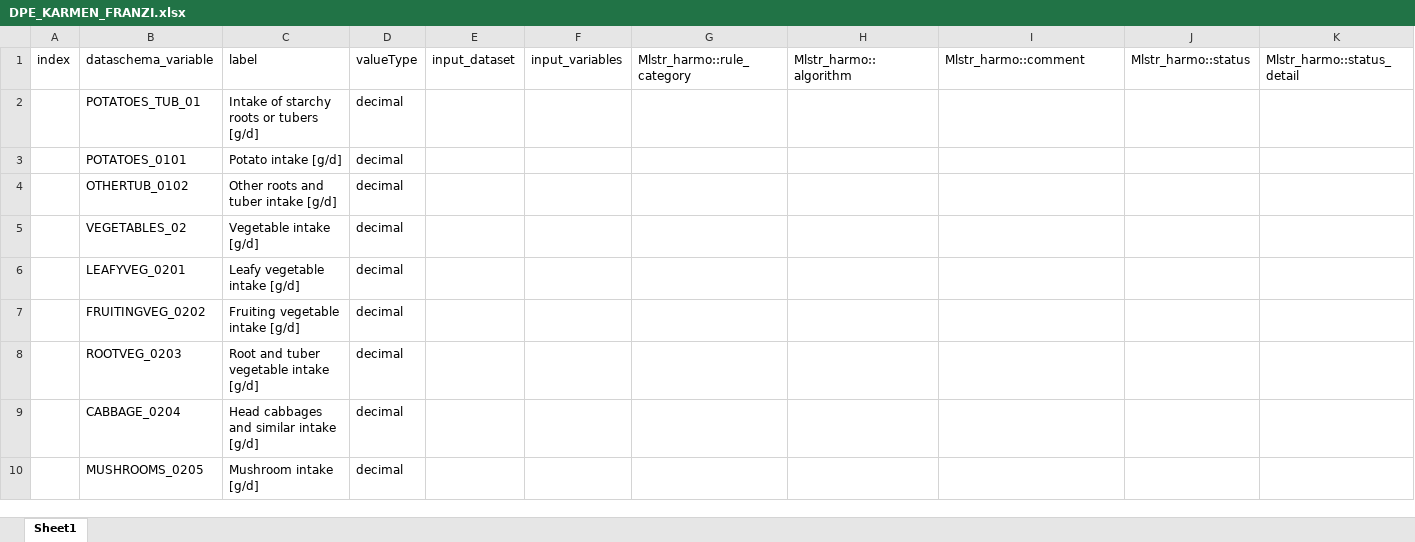
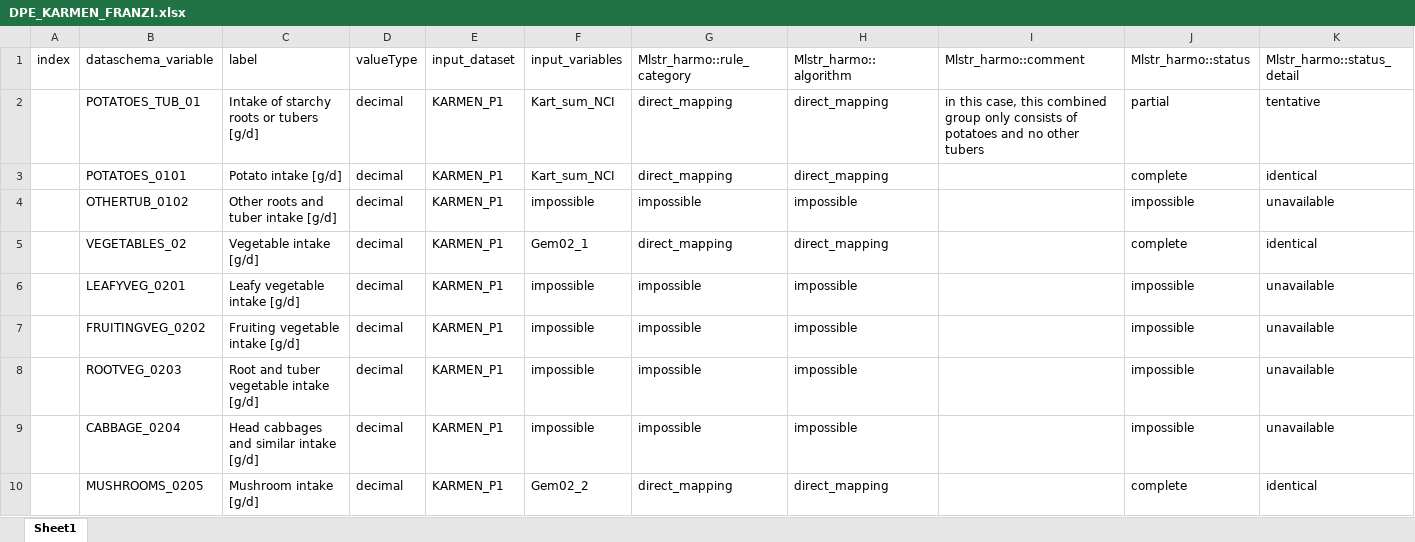
Before and after one commit to nfdi4health/use-cases-harmonisation, an Excel workbook: Franzi/DPE_KARMEN_FRANZI.xlsx, sheet Sheet1, drawn as a sheet; only a part is shown; values as stored, in another font and other column widths than the file's, no cell formats; the diff covers the shown part only; the diff names each change by its address in the sheet, - before the commit and + after, or states it on an @@ line.

```diff
--- a/Franzi/DPE_KARMEN_FRANZI.xlsx (sheet Sheet1)
+++ b/Franzi/DPE_KARMEN_FRANZI.xlsx (sheet Sheet1)
-E2:E10 (input_dataset): (empty)
+E2:E10 (input_dataset): KARMEN_P1
-F2:F3 (input_variables): (empty)
+F2:F3 (input_variables): Kart_sum_NCI
-G2:G3 (Mlstr_harmo::rule_category): (empty)
+G2:G3 (Mlstr_harmo::rule_category): direct_mapping
-H2:H3 (Mlstr_harmo::algorithm): (empty)
+H2:H3 (Mlstr_harmo::algorithm): direct_mapping
-I2 (Mlstr_harmo::comment): (empty)
+I2 (Mlstr_harmo::comment): in this case, this combined group only consists of potatoes and no other tubers
-J2 (Mlstr_harmo::status): (empty)
+J2 (Mlstr_harmo::status): partial
-K2 (Mlstr_harmo::status_detail): (empty)
+K2 (Mlstr_harmo::status_detail): tentative
-J3 (Mlstr_harmo::status): (empty)
+J3 (Mlstr_harmo::status): complete
-K3 (Mlstr_harmo::status_detail): (empty)
+K3 (Mlstr_harmo::status_detail): identical
-F4 (input_variables): (empty)
+F4 (input_variables): impossible
-G4 (Mlstr_harmo::rule_category): (empty)
+G4 (Mlstr_harmo::rule_category): impossible
-H4 (Mlstr_harmo::algorithm): (empty)
+H4 (Mlstr_harmo::algorithm): impossible
-J4 (Mlstr_harmo::status): (empty)
+J4 (Mlstr_harmo::status): impossible
-K4 (Mlstr_harmo::status_detail): (empty)
+K4 (Mlstr_harmo::status_detail): unavailable
-F5 (input_variables): (empty)
+F5 (input_variables): Gem02_1
-G5 (Mlstr_harmo::rule_category): (empty)
+G5 (Mlstr_harmo::rule_category): direct_mapping
-H5 (Mlstr_harmo::algorithm): (empty)
+H5 (Mlstr_harmo::algorithm): direct_mapping
-J5 (Mlstr_harmo::status): (empty)
+J5 (Mlstr_harmo::status): complete
-K5 (Mlstr_harmo::status_detail): (empty)
+K5 (Mlstr_harmo::status_detail): identical
-F6:F9 (input_variables): (empty)
+F6:F9 (input_variables): impossible
-G6:G9 (Mlstr_harmo::rule_category): (empty)
+G6:G9 (Mlstr_harmo::rule_category): impossible
-H6:H9 (Mlstr_harmo::algorithm): (empty)
+H6:H9 (Mlstr_harmo::algorithm): impossible
-J6:J9 (Mlstr_harmo::status): (empty)
+J6:J9 (Mlstr_harmo::status): impossible
-K6:K9 (Mlstr_harmo::status_detail): (empty)
+K6:K9 (Mlstr_harmo::status_detail): unavailable
-F10 (input_variables): (empty)
+F10 (input_variables): Gem02_2
-G10 (Mlstr_harmo::rule_category): (empty)
+G10 (Mlstr_harmo::rule_category): direct_mapping
-H10 (Mlstr_harmo::algorithm): (empty)
+H10 (Mlstr_harmo::algorithm): direct_mapping
-J10 (Mlstr_harmo::status): (empty)
+J10 (Mlstr_harmo::status): complete
-K10 (Mlstr_harmo::status_detail): (empty)
+K10 (Mlstr_harmo::status_detail): identical
```
Also changed, not shown: 670 edited cells elsewhere in this sheet, cell formats, Franzi/DD_KARMEN_FRANZI.xlsx.
